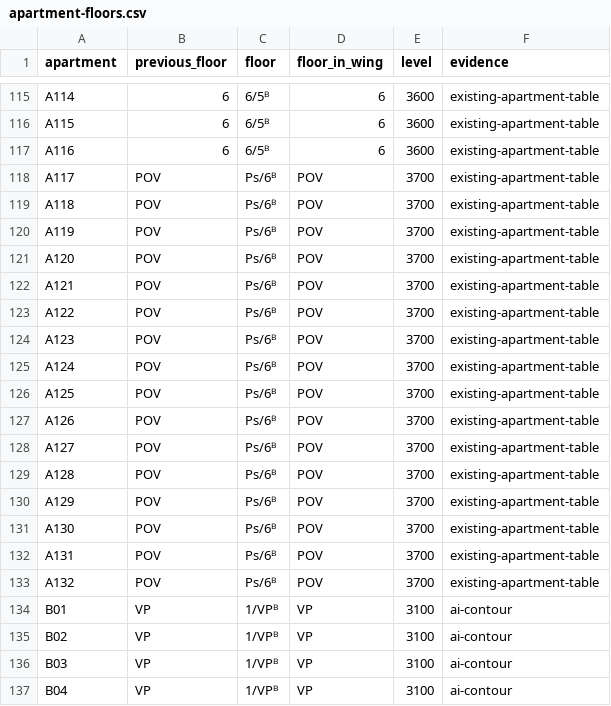
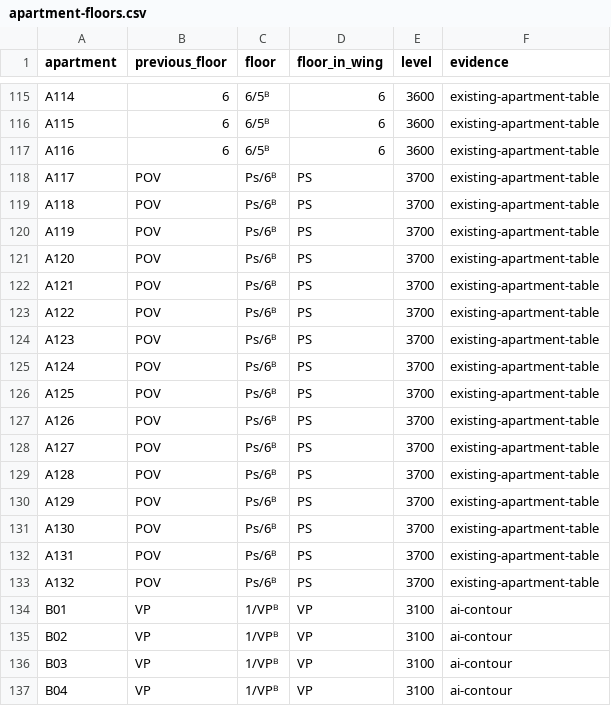
Before and after one commit to nik-smlkv/evolution, a CSV file: plans/А3/schemes/apartment-floors.csv, drawn as a sheet; only a part is shown, gaps mark what is left out; the diff covers the shown part only.

Commit message:
Complete floor selection, upper-floor markers and UI motion

```diff
--- a/plans/А3/schemes/apartment-floors.csv
+++ b/plans/А3/schemes/apartment-floors.csv
@@ -117,18 +117,18 @@ A115,6,6/5ᴮ,6,3600,existing-apartment-table
 A116,6,6/5ᴮ,6,3600,existing-apartment-table
-A117,POV,Ps/6ᴮ,POV,3700,existing-apartment-table
-A118,POV,Ps/6ᴮ,POV,3700,existing-apartment-table
-A119,POV,Ps/6ᴮ,POV,3700,existing-apartment-table
-A120,POV,Ps/6ᴮ,POV,3700,existing-apartment-table
-A121,POV,Ps/6ᴮ,POV,3700,existing-apartment-table
-A122,POV,Ps/6ᴮ,POV,3700,existing-apartment-table
-A123,POV,Ps/6ᴮ,POV,3700,existing-apartment-table
-A124,POV,Ps/6ᴮ,POV,3700,existing-apartment-table
-A125,POV,Ps/6ᴮ,POV,3700,existing-apartment-table
-A126,POV,Ps/6ᴮ,POV,3700,existing-apartment-table
-A127,POV,Ps/6ᴮ,POV,3700,existing-apartment-table
-A128,POV,Ps/6ᴮ,POV,3700,existing-apartment-table
-A129,POV,Ps/6ᴮ,POV,3700,existing-apartment-table
-A130,POV,Ps/6ᴮ,POV,3700,existing-apartment-table
-A131,POV,Ps/6ᴮ,POV,3700,existing-apartment-table
-A132,POV,Ps/6ᴮ,POV,3700,existing-apartment-table
+A117,POV,Ps/6ᴮ,PS,3700,existing-apartment-table
+A118,POV,Ps/6ᴮ,PS,3700,existing-apartment-table
+A119,POV,Ps/6ᴮ,PS,3700,existing-apartment-table
+A120,POV,Ps/6ᴮ,PS,3700,existing-apartment-table
+A121,POV,Ps/6ᴮ,PS,3700,existing-apartment-table
+A122,POV,Ps/6ᴮ,PS,3700,existing-apartment-table
+A123,POV,Ps/6ᴮ,PS,3700,existing-apartment-table
+A124,POV,Ps/6ᴮ,PS,3700,existing-apartment-table
+A125,POV,Ps/6ᴮ,PS,3700,existing-apartment-table
+A126,POV,Ps/6ᴮ,PS,3700,existing-apartment-table
+A127,POV,Ps/6ᴮ,PS,3700,existing-apartment-table
+A128,POV,Ps/6ᴮ,PS,3700,existing-apartment-table
+A129,POV,Ps/6ᴮ,PS,3700,existing-apartment-table
+A130,POV,Ps/6ᴮ,PS,3700,existing-apartment-table
+A131,POV,Ps/6ᴮ,PS,3700,existing-apartment-table
+A132,POV,Ps/6ᴮ,PS,3700,existing-apartment-table
 B01,VP,1/VPᴮ,VP,3100,ai-contour
```
Also changed, not shown: 48 edited cells elsewhere in this file, 18 other files.
